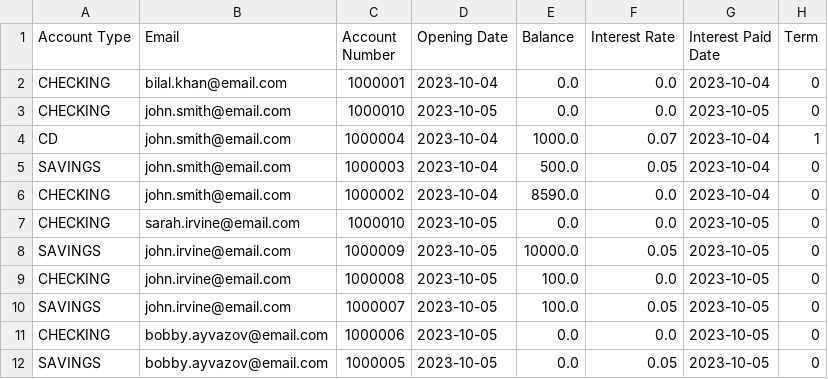
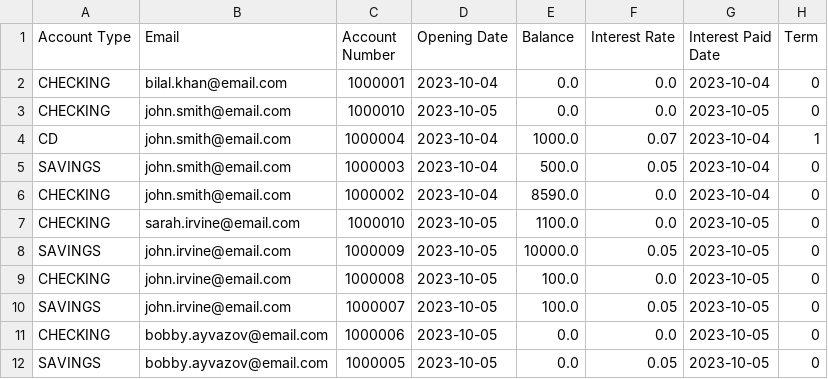
Before and after one commit to dmackay39/BankCapstone, a CSV file: src/main/resources/com/example/bankcapstone/accounts.csv, drawn as a sheet.

```diff
--- a/src/main/resources/com/example/bankcapstone/accounts.csv
+++ b/src/main/resources/com/example/bankcapstone/accounts.csv
@@ -6,3 +6,3 @@ SAVINGS,john.smith@email.com,1000003,2023-10-04,500.0,0.05,2023-10-04,0
 CHECKING,john.smith@email.com,1000002,2023-10-04,8590.0,0.0,2023-10-04,0
-CHECKING,sarah.irvine@email.com,1000010,2023-10-05,0.0,0.0,2023-10-05,0
+CHECKING,sarah.irvine@email.com,1000010,2023-10-05,1100.0,0.0,2023-10-05,0
 SAVINGS,john.irvine@email.com,1000009,2023-10-05,10000.0,0.05,2023-10-05,0
```
Also changed, not shown: 2 other files.
